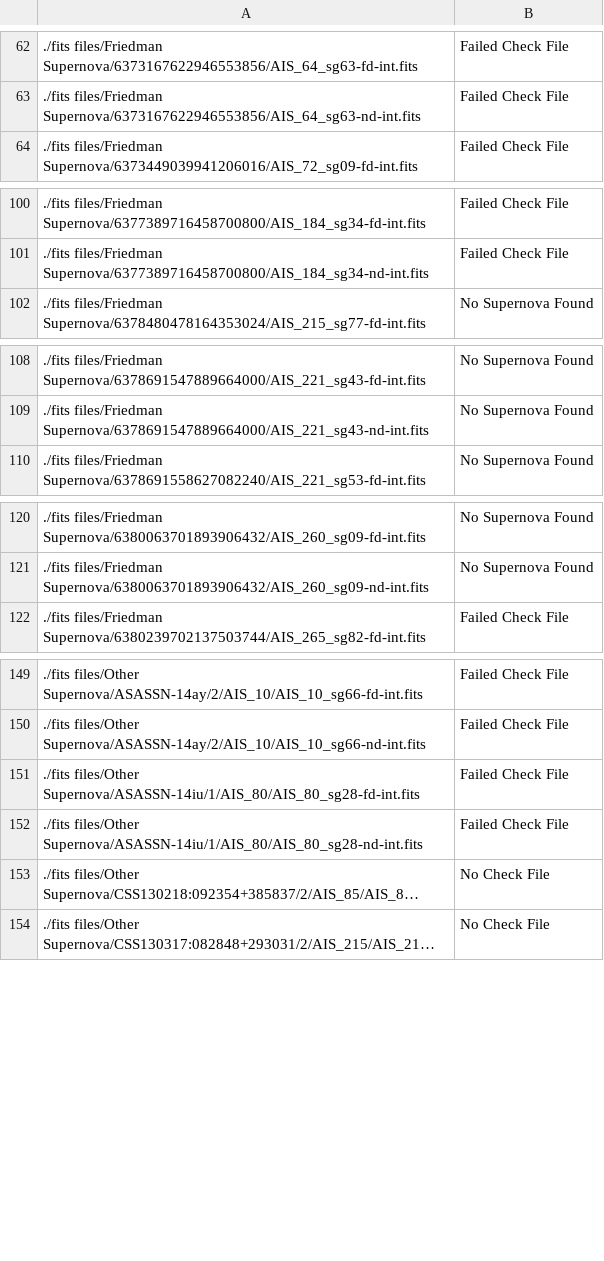
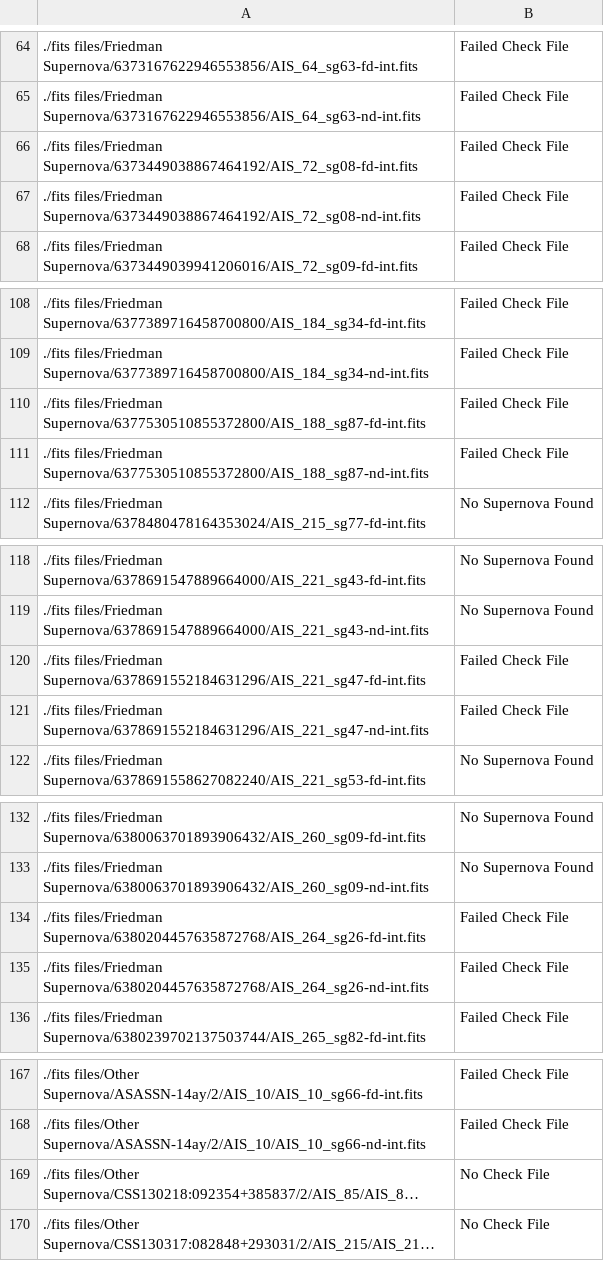
Before and after one commit to mwvgroup/Surface-Brightness, a CSV file: output log.csv, drawn as a sheet; only a part is shown, gaps mark what is left out; long unchanged cells end in …; removed rows and columns are numbered as before the commit, all else as after; the diff covers the shown part only; the diff names each change by its address in the sheet, - before the commit and + after, or states it on an @@ line.

Commit message:
Changed parameters for zero_check

```diff
--- a/output log.csv
+++ b/output log.csv
+row 66: ./fits files/Friedman Supernova/6373449038867464192/AIS_72_sg08-fd-int.fits | Failed Check File
+row 67: ./fits files/Friedman Supernova/6373449038867464192/AIS_72_sg08-nd-int.fits | Failed Check File
+row 110: ./fits files/Friedman Supernova/6377530510855372800/AIS_188_sg87-fd-int.fits | Failed Check File
+row 111: ./fits files/Friedman Supernova/6377530510855372800/AIS_188_sg87-nd-int.fits | Failed Check File
+row 120: ./fits files/Friedman Supernova/6378691552184631296/AIS_221_sg47-fd-int.fits | Failed Check File
+row 121: ./fits files/Friedman Supernova/6378691552184631296/AIS_221_sg47-nd-int.fits | Failed Check File
+row 134: ./fits files/Friedman Supernova/6380204457635872768/AIS_264_sg26-fd-int.fits | Failed Check File
+row 135: ./fits files/Friedman Supernova/6380204457635872768/AIS_264_sg26-nd-int.fits | Failed Check File
-row 151: ./fits files/Other Supernova/ASASSN-14iu/1/AIS_80/AIS_80_sg28-fd-int.fits | Failed Check File
-row 152: ./fits files/Other Supernova/ASASSN-14iu/1/AIS_80/AIS_80_sg28-nd-int.fits | Failed Check File
```
Also changed, not shown: 18 added rows elsewhere in this file, output.csv, 5 other files.
